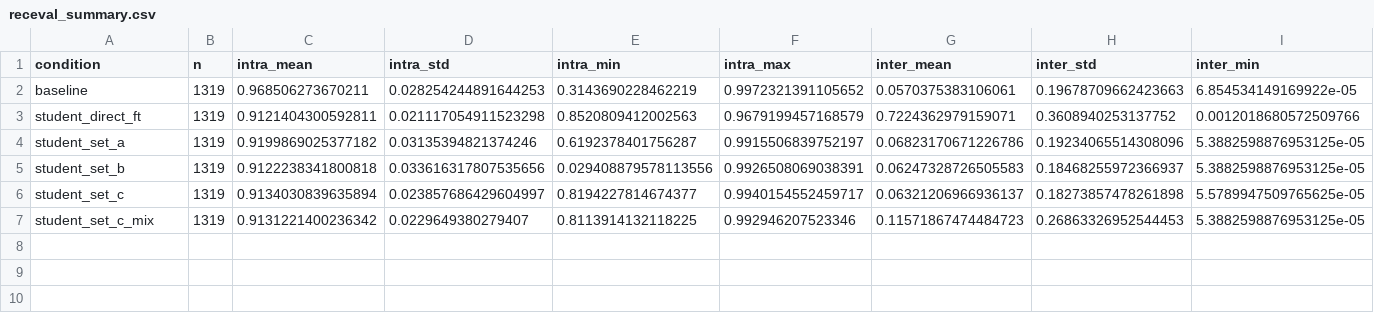
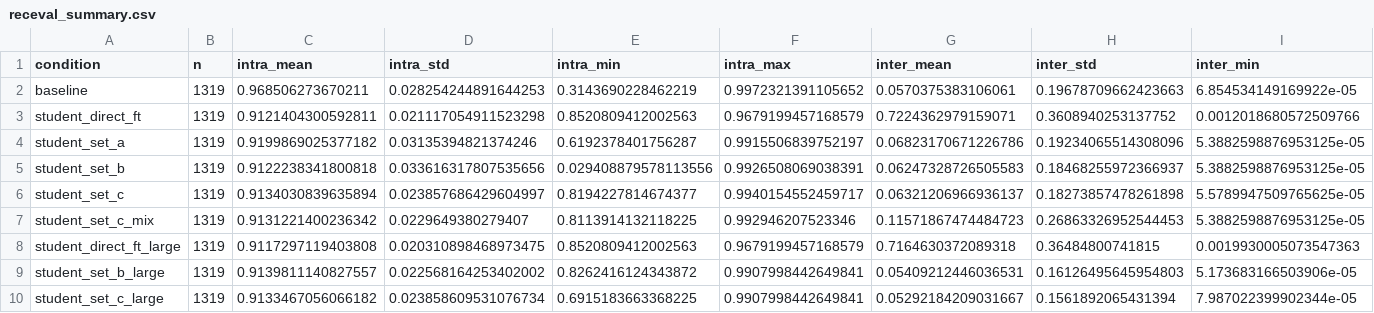
Before and after one commit to rihembenabdallah18/LAB1, a CSV file: outputs/eval_results/receval_summary.csv, drawn as a sheet; only a part is shown; rows hold the shown columns only; the diff names each change by its address in the sheet, - before the commit and + after, or states it on an @@ line.

Commit message:
kaggle: results @ 2026-05-21 15:19 UTC

```diff
--- a/outputs/eval_results/receval_summary.csv
+++ b/outputs/eval_results/receval_summary.csv
+row 8: student_direct_ft_large | 1319 | 0.9117297119403808 | 0.020310898468973475 | 0.8520809412002563 | 0.9679199457168579 | 0.7164630372089318 | 0.36484800741815 | 0.0019930005073547363
+row 9: student_set_b_large | 1319 | 0.9139811140827557 | 0.022568164253402002 | 0.8262416124343872 | 0.9907998442649841 | 0.05409212446036531 | 0.16126495645954803 | 5.173683166503906e-05
+row 10: student_set_c_large | 1319 | 0.9133467056066182 | 0.023858609531076734 | 0.6915183663368225 | 0.9907998442649841 | 0.05292184209031667 | 0.1561892065431394 | 7.987022399902344e-05
```
Also changed, not shown: outputs/eval_results/accuracy.csv, 19 other files.
